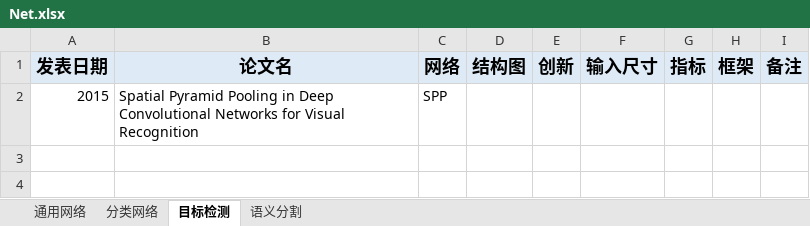
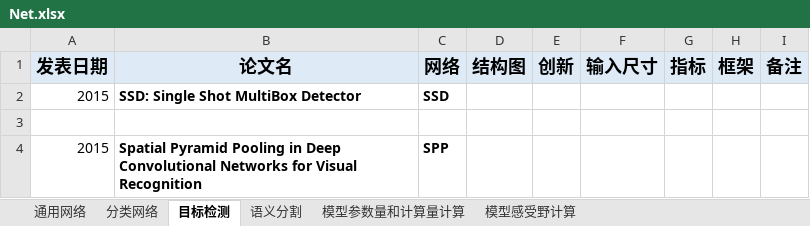
Before and after one commit to aimuch/iPaper, an Excel workbook: Net.xlsx, sheet 目标检测, drawn as a sheet; values as stored, in another font and other column widths than the file's, no borders; charts and pictures not drawn; addresses are those after the commit; the diff names each change by its address in the sheet, - before the commit and + after, or states it on an @@ line.

```diff
--- a/Net.xlsx (sheet 目标检测)
+++ b/Net.xlsx (sheet 目标检测)
+sheet tab: 模型参数量和计算量计算
+sheet tab: 模型感受野计算
+row 2: 2015 | SSD: Single Shot MultiBox Detector | SSD
+row 3: (empty)
-B4:C4 bold: off
+B4:C4 bold: on
```
Also changed, not shown: charts or pictures, 1 other file.
